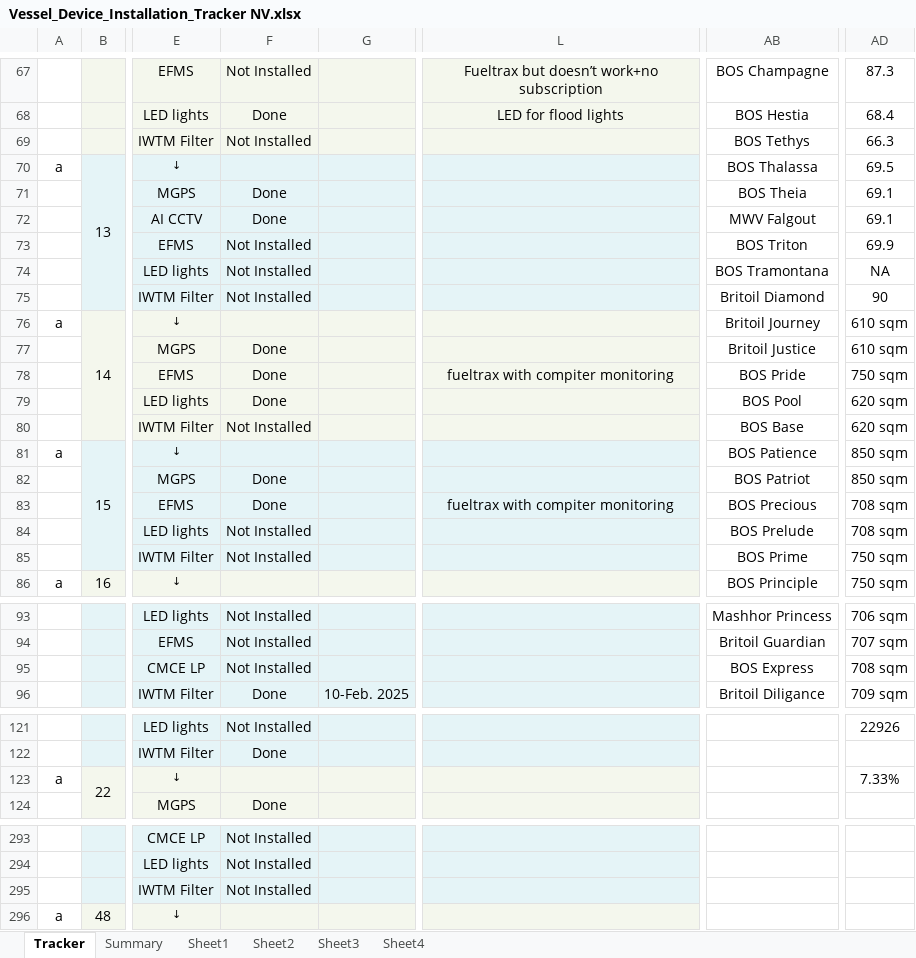
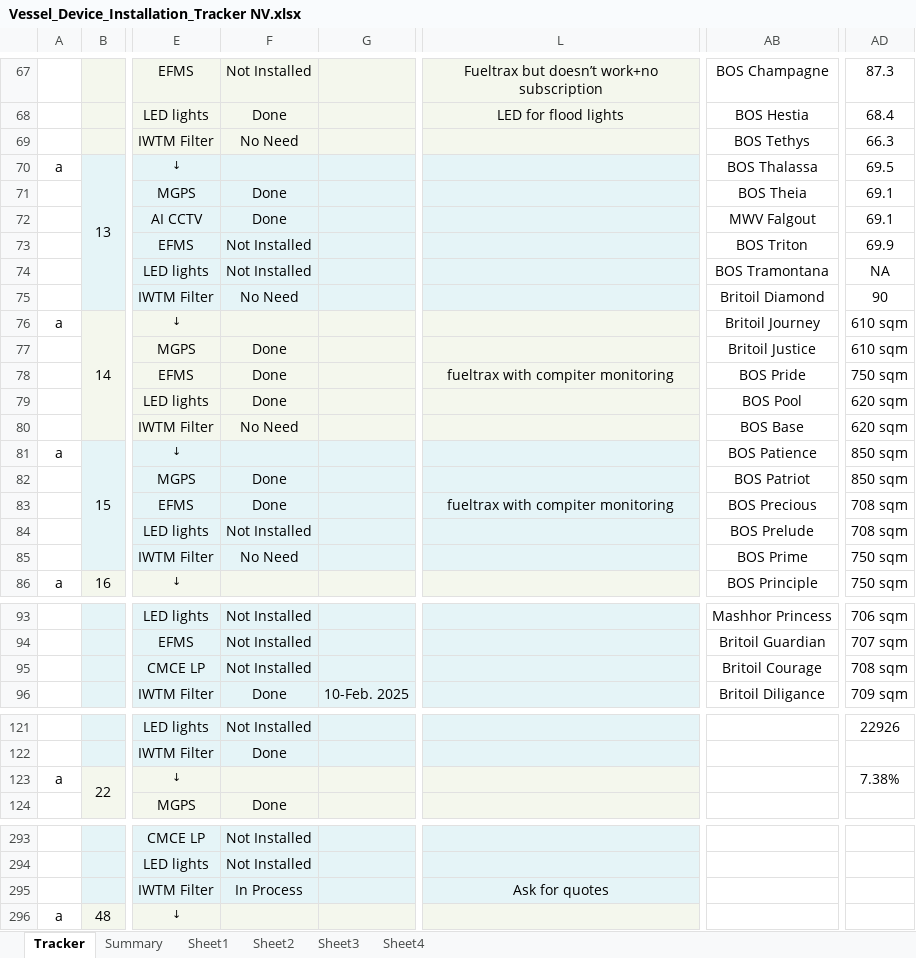
Before and after one commit to Axelfaurax1/SustainaBOS, an Excel workbook: Vessel_Device_Installation_Tracker NV.xlsx, sheet Tracker, drawn as a sheet; only a part is shown, gaps mark what is left out; values as stored, in another font and other column widths than the file's, no borders; charts and pictures and conditional formats not drawn; the diff covers the shown part only; the diff names each change by its address in the sheet, - before the commit and + after, or states it on an @@ line.

```diff
--- a/Vessel_Device_Installation_Tracker NV.xlsx (sheet Tracker)
+++ b/Vessel_Device_Installation_Tracker NV.xlsx (sheet Tracker)
-F69: Not Installed
+F69: No Need
-F75: Not Installed
+F75: No Need
-F80: Not Installed
+F80: No Need
-F85: Not Installed
+F85: No Need
-AB95: BOS Express
+AB95: Britoil Courage
-AD123: 7.33%
+AD123: 7.38%
-F295: Not Installed
+F295: In Process
-L295: (empty)
+L295: Ask for quotes
```
Also changed, not shown: 46 edited cells elsewhere in this sheet, sheet Summary, sheet Sheet2, sheet Sheet1, sheet Sheet4, sheet Sheet3, charts or pictures.
